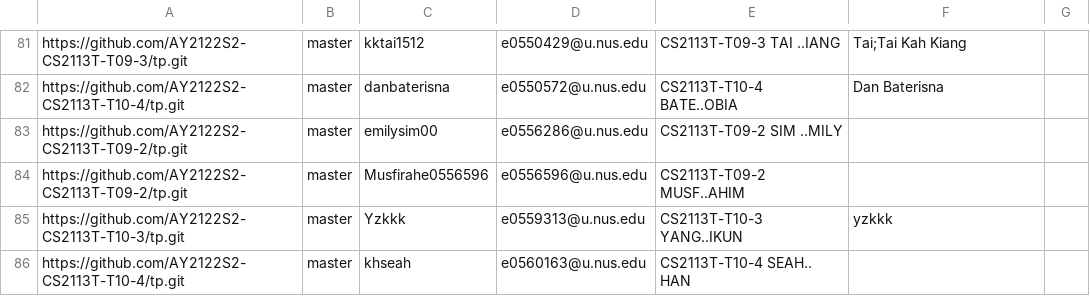
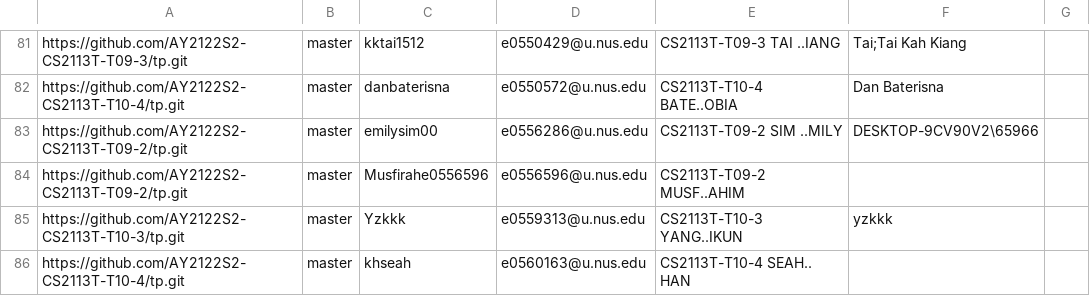
Before and after one commit to nus-cs2113-AY2122S2/tp-dashboard, a CSV file: configs/author-config.csv, drawn as a sheet; only a part is shown, gaps mark what is left out.

Commit message:
Update configs

```diff
--- a/configs/author-config.csv
+++ b/configs/author-config.csv
@@ -82,3 +82,3 @@ https://github.com/AY2122S2-CS2113T-T09-3/tp.git,master,kktai1512,e0550429@u.nus
 https://github.com/AY2122S2-CS2113T-T10-4/tp.git,master,danbaterisna,e0550572@u.nus.edu,CS2113T-T10-4 BATE..OBIA,Dan Baterisna,
-https://github.com/AY2122S2-CS2113T-T09-2/tp.git,master,emilysim00,e0556286@u.nus.edu,CS2113T-T09-2 SIM ..MILY,,
+https://github.com/AY2122S2-CS2113T-T09-2/tp.git,master,emilysim00,e0556286@u.nus.edu,CS2113T-T09-2 SIM ..MILY,DESKTOP-9CV90V2\65966,
 https://github.com/AY2122S2-CS2113T-T09-2/tp.git,master,Musfirahe0556596,e0556596@u.nus.edu,CS2113T-T09-2 MUSF..AHIM,,
```
